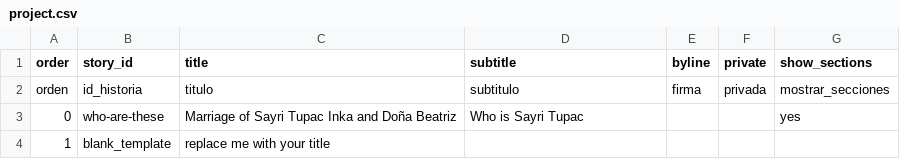
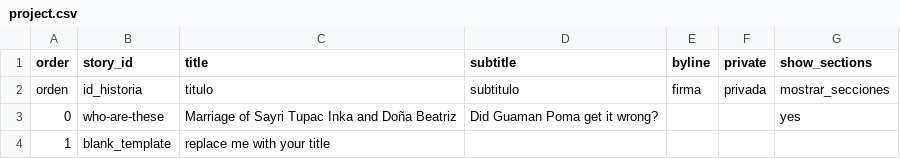
Before and after one commit to 140maeve/gumanpoma, a CSV file: telar-content/spreadsheets/project.csv, drawn as a sheet.

```diff
--- a/telar-content/spreadsheets/project.csv
+++ b/telar-content/spreadsheets/project.csv
@@ -2,3 +2,3 @@ order,story_id,title,subtitle,byline,private,show_sections
 orden,id_historia,titulo,subtitulo,firma,privada,mostrar_secciones
-0,who-are-these,Marriage of Sayri Tupac Inka and Doña Beatriz,Who is Sayri Tupac,,,yes
+0,who-are-these,Marriage of Sayri Tupac Inka and Doña Beatriz,Did Guaman Poma get it wrong?,,,yes
 1,blank_template,replace me with your title,,,,
```
Also changed, not shown: telar-content/spreadsheets/objects.csv, telar-content/spreadsheets/who-are-these.csv, 3 other files.
